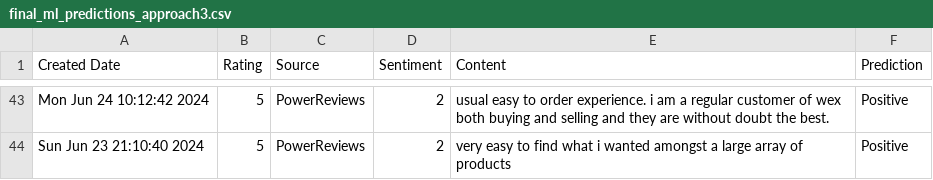
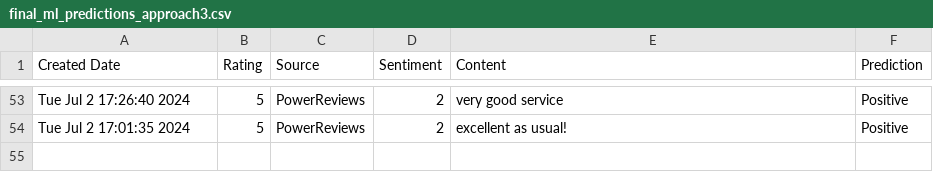
Before and after one commit to amansethuea/WexPhotoVideo, a CSV file: Supervised_ML/Model_Train_Data_Files/final_ml_predictions_approach3.csv, drawn as a sheet; only a part is shown, gaps mark what is left out; addresses are those after the commit; the diff covers the shown part only; the diff names each change by its address in the sheet, - before the commit and + after, or states it on an @@ line.

```diff
--- a/Supervised_ML/Model_Train_Data_Files/final_ml_predictions_approach3.csv
+++ b/Supervised_ML/Model_Train_Data_Files/final_ml_predictions_approach3.csv
-A53 (Created Date): Mon Jun 24 10:12:42 2024
+A53 (Created Date): Tue Jul 2 17:26:40 2024
-E53 (Content): usual easy to order experience. i am a regular customer of wex both buying and selling and they are without doubt the best.
+E53 (Content): very good service
-A54 (Created Date): Sun Jun 23 21:10:40 2024
+A54 (Created Date): Tue Jul 2 17:01:35 2024
-E54 (Content): very easy to find what i wanted amongst a large array of products
+E54 (Content): excellent as usual!
```
Also changed, not shown: 12 added rows, 2 removed rows and 80 edited cells elsewhere in this file, Supervised_ML/Data_Files/trustpilot_all_reviews_api.csv, Supervised_ML/Model_Train_Data_Files/cleaned_test_data_approach3.csv, 7 other files.
